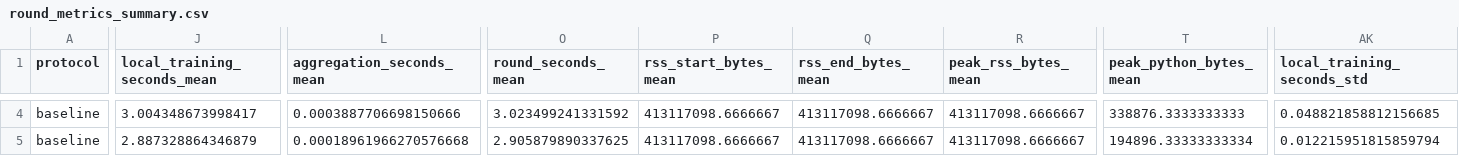
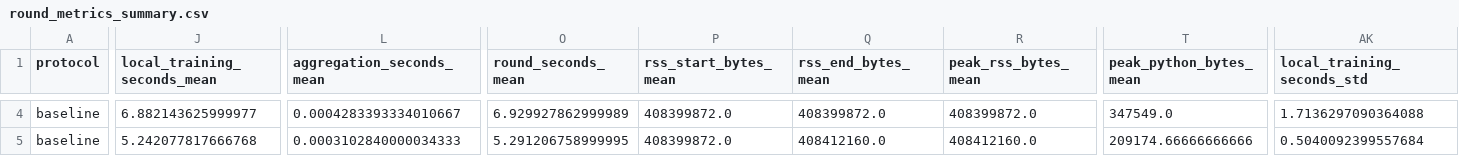
Before and after one commit to jabrathehutt/petnewest, a CSV file: evaluation_results_focused/round_metrics_summary.csv, drawn as a sheet; only a part is shown, gaps mark what is left out; the diff covers the shown part only; the diff names each change by its address in the sheet, - before the commit and + after, or states it on an @@ line.

```diff
--- a/evaluation_results_focused/round_metrics_summary.csv
+++ b/evaluation_results_focused/round_metrics_summary.csv
-J4 (local_training_seconds_mean): 3.004348673998417
+J4 (local_training_seconds_mean): 6.882143625999977
-L4 (aggregation_seconds_mean): 0.0003887706698150666
+L4 (aggregation_seconds_mean): 0.0004283393334010667
-O4 (round_seconds_mean): 3.023499241331592
+O4 (round_seconds_mean): 6.929927862999989
-P4:P5 (rss_start_bytes_mean): 413117098.6666667
+P4:P5 (rss_start_bytes_mean): 408399872.0
-Q4 (rss_end_bytes_mean): 413117098.6666667
+Q4 (rss_end_bytes_mean): 408399872.0
-R4 (peak_rss_bytes_mean): 413117098.6666667
+R4 (peak_rss_bytes_mean): 408399872.0
-T4 (peak_python_bytes_mean): 338876.3333333333
+T4 (peak_python_bytes_mean): 347549.0
-AK4 (local_training_seconds_std): 0.048821858812156685
+AK4 (local_training_seconds_std): 1.7136297090364088
-J5 (local_training_seconds_mean): 2.887328864346879
+J5 (local_training_seconds_mean): 5.242077817666768
-L5 (aggregation_seconds_mean): 0.00018961966270576668
+L5 (aggregation_seconds_mean): 0.0003102840000034333
-O5 (round_seconds_mean): 2.905879890337625
+O5 (round_seconds_mean): 5.291206758999995
-Q5 (rss_end_bytes_mean): 413117098.6666667
+Q5 (rss_end_bytes_mean): 408412160.0
-R5 (peak_rss_bytes_mean): 413117098.6666667
+R5 (peak_rss_bytes_mean): 408412160.0
-T5 (peak_python_bytes_mean): 194896.33333333334
+T5 (peak_python_bytes_mean): 209174.66666666666
-AK5 (local_training_seconds_std): 0.012215951815859794
+AK5 (local_training_seconds_std): 0.5040092399557684
```
Also changed, not shown: 180 edited cells elsewhere in this file, evaluation_results_focused/final_performance_metrics.csv, evaluation_results_focused/final_performance_summary.csv, 37 other files.
